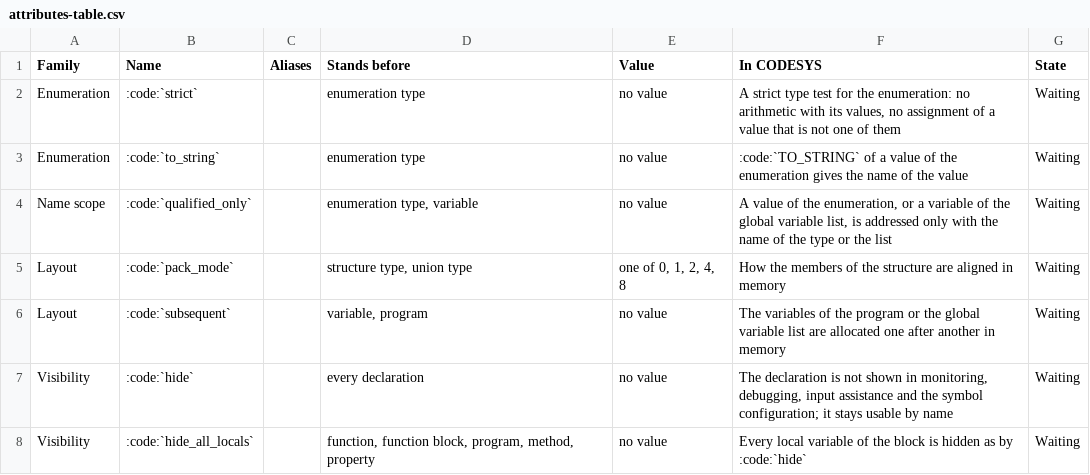
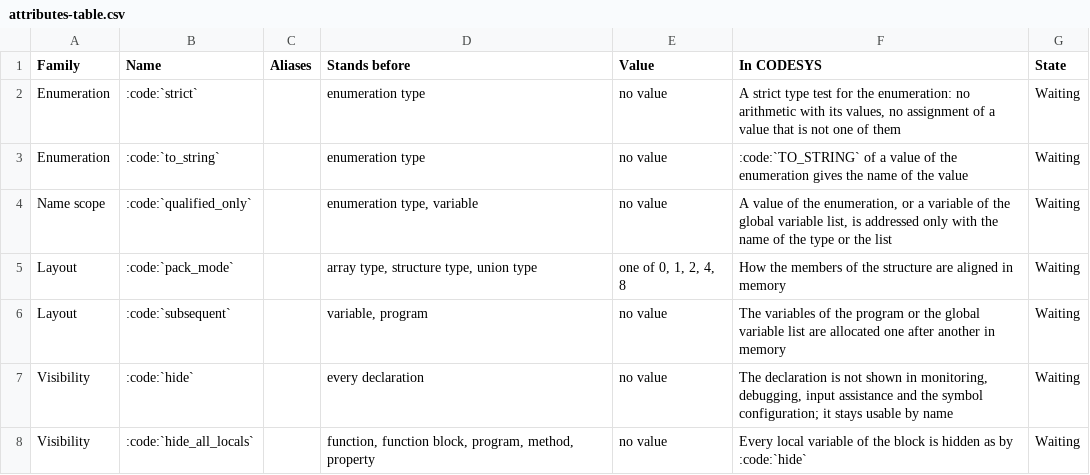
Before and after one commit to boogy777-lgtm/ironplc, a CSV file: docs/reference/language/attributes-table.csv, drawn as a sheet; only a part is shown.

```diff
--- a/docs/reference/language/attributes-table.csv
+++ b/docs/reference/language/attributes-table.csv
@@ -4,3 +4,3 @@ Enumeration,:code:`to_string`,,enumeration type,no value,:code:`TO_STRING` of a
 Name scope,:code:`qualified_only`,,"enumeration type, variable",no value,"A value of the enumeration, or a variable of the global variable list, is addressed only with the name of the type or the list",Waiting
-Layout,:code:`pack_mode`,,"structure type, union type","one of 0, 1, 2, 4, 8",How the members of the structure are aligned in memory,Waiting
+Layout,:code:`pack_mode`,,"array type, structure type, union type","one of 0, 1, 2, 4, 8",How the members of the structure are aligned in memory,Waiting
 Layout,:code:`subsequent`,,"variable, program",no value,The variables of the program or the global variable list are allocated one after another in memory,Waiting
```
Also changed, not shown: 3 other files.
